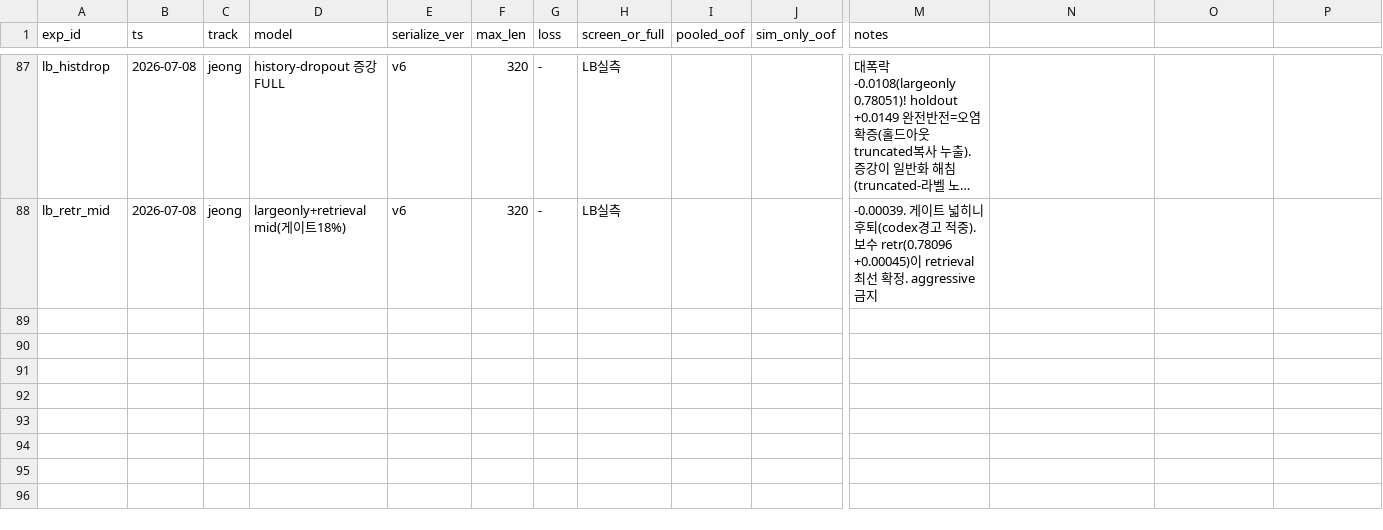
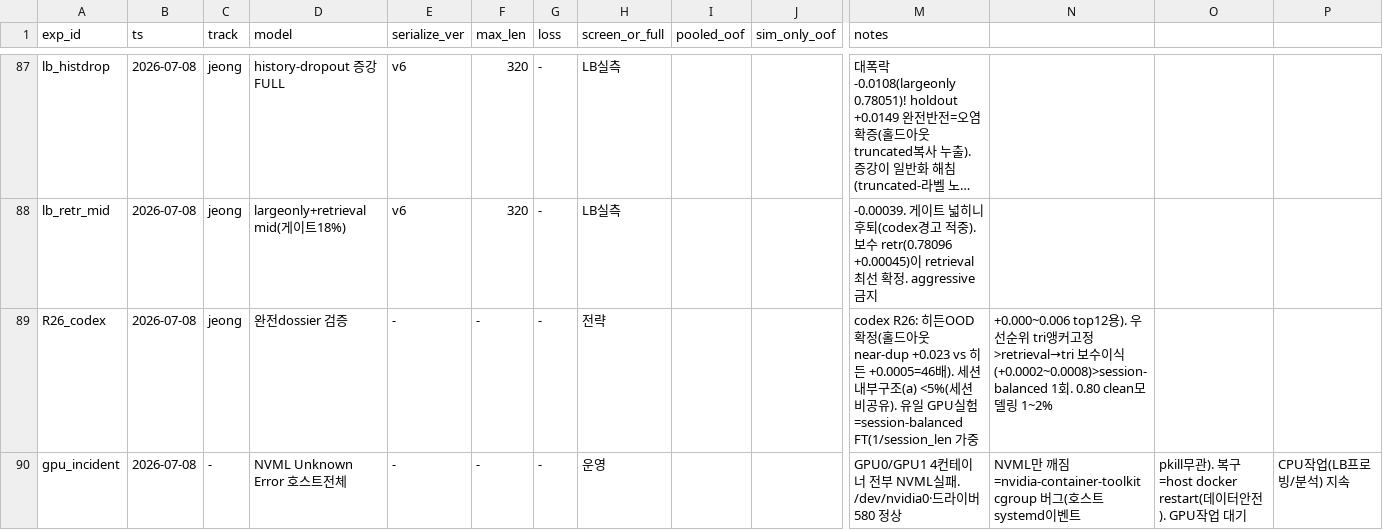
Before and after one commit to Roka-jsj/Action_Decision, a CSV file: experiments_master.csv, drawn as a sheet; only a part is shown, gaps mark what is left out; long unchanged cells end in …; rows hold the shown columns only; the diff names each change by its address in the sheet, - before the commit and + after, or states it on an @@ line.

Commit message:
R26: session-balanced FT 확정 + GPU NVML 인시던트 기록(cgroup, docker restart 필요)

```diff
--- a/experiments_master.csv
+++ b/experiments_master.csv
+row 89: R26_codex | 2026-07-08 | jeong | 완전dossier 검증 | - | - | - | 전략 |  |  | codex R26: 히든OOD 확정(홀드아웃 near-dup +0.023 vs 히든 +0.0005=46배). 세션내부구조(a) <5%(세션비공유). 유일 GPU실험=session-balanced FT(1/session_len 가중 | +0.000~0.006 top12용). 우선순위 tri앵커고정>retrieval→tri 보수이식(+0.0002~0.0008)>session-balanced 1회. 0.80 clean모델링 1~2%
+row 90: gpu_incident | 2026-07-08 | - | NVML Unknown Error 호스트전체 | - | - | - | 운영 |  |  | GPU0/GPU1 4컨테이너 전부 NVML실패. /dev/nvidia0·드라이버580 정상 | NVML만 깨짐=nvidia-container-toolkit cgroup 버그(호스트 systemd이벤트 | pkill무관). 복구=host docker restart(데이터안전). GPU작업 대기 | CPU작업(LB프로빙/분석) 지속
```
